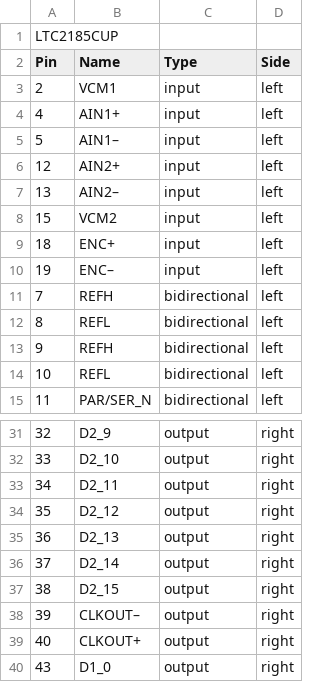
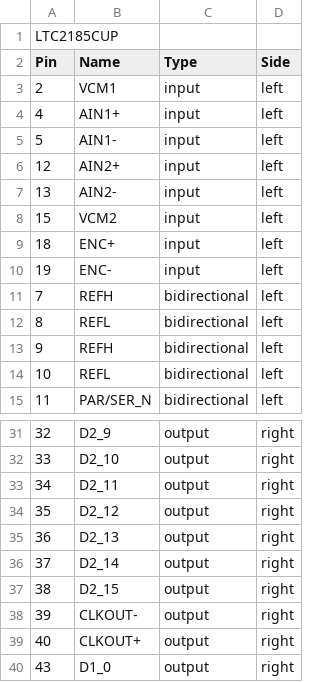
Before and after one commit to kai-sdr/KiCadLib, a CSV file: kipart/data/Analog_ADC/LTC2185CUP.csv, drawn as a sheet; only a part is shown, gaps mark what is left out; the diff names each change by its address in the sheet, - before the commit and + after, or states it on an @@ line.

```diff
--- a/kipart/data/Analog_ADC/LTC2185CUP.csv
+++ b/kipart/data/Analog_ADC/LTC2185CUP.csv
-B5 (Name): AIN1–
+B5 (Name): AIN1-
-B7 (Name): AIN2–
+B7 (Name): AIN2-
-B10 (Name): ENC–
+B10 (Name): ENC-
-B38 (Name): CLKOUT–
+B38 (Name): CLKOUT-
```
Also changed, not shown: 1 other file.
